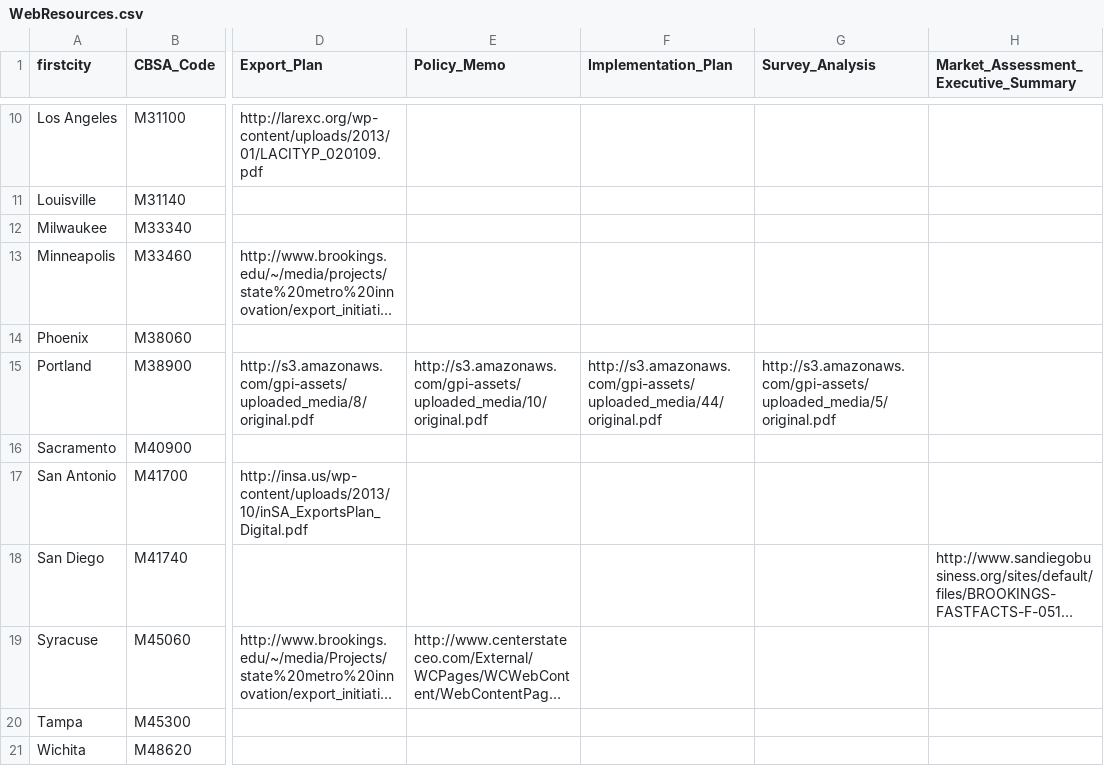
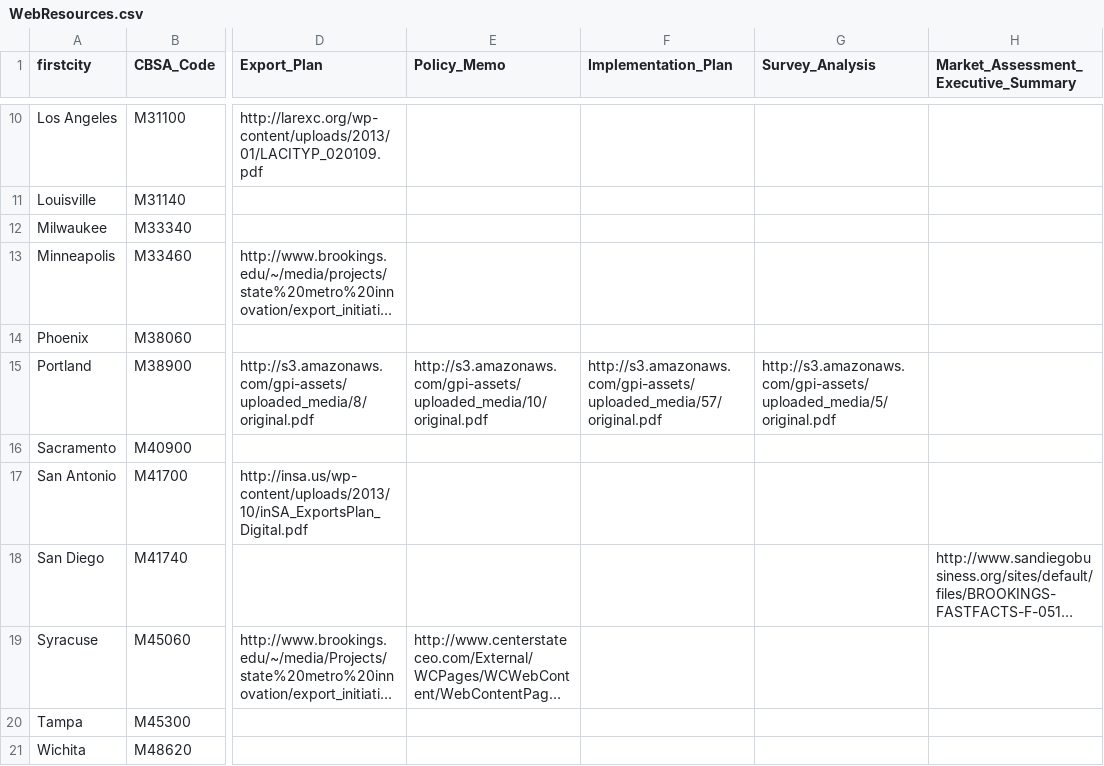
Before and after one commit to afdta/gcx-revision-2016, a CSV file: data/WebResources.csv, drawn as a sheet; only a part is shown, gaps mark what is left out; long unchanged cells end in …; the diff names each change by its address in the sheet, - before the commit and + after, or states it on an @@ line.

Commit message:
Updated data to include cohort differentiation and the new Portland implementation plan

```diff
--- a/data/WebResources.csv
+++ b/data/WebResources.csv
-F15 (Implementation_Plan): http://s3.amazonaws.com/gpi-assets/uploaded_media/44/original.pdf
+F15 (Implementation_Plan): http://s3.amazonaws.com/gpi-assets/uploaded_media/57/original.pdf
```
Also changed, not shown: 7 other files.
